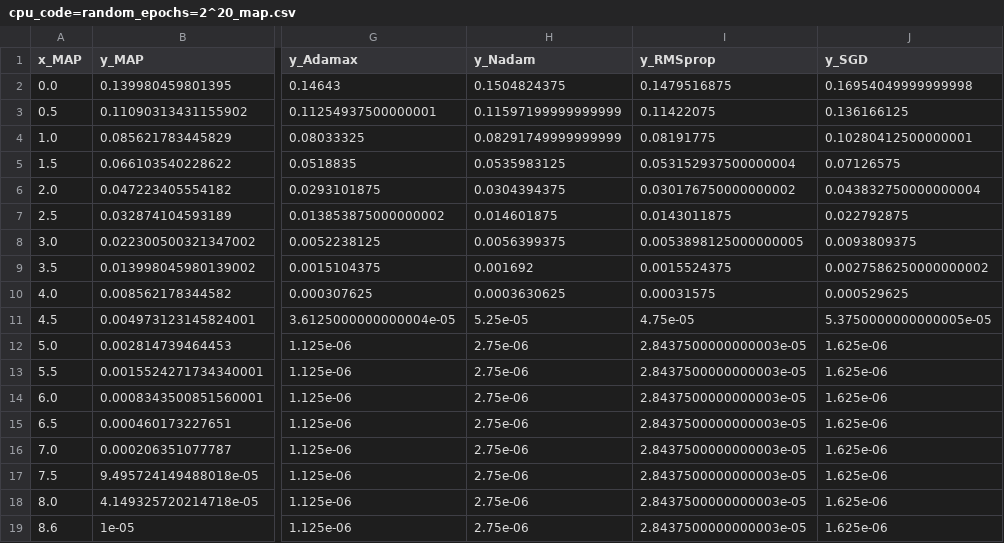
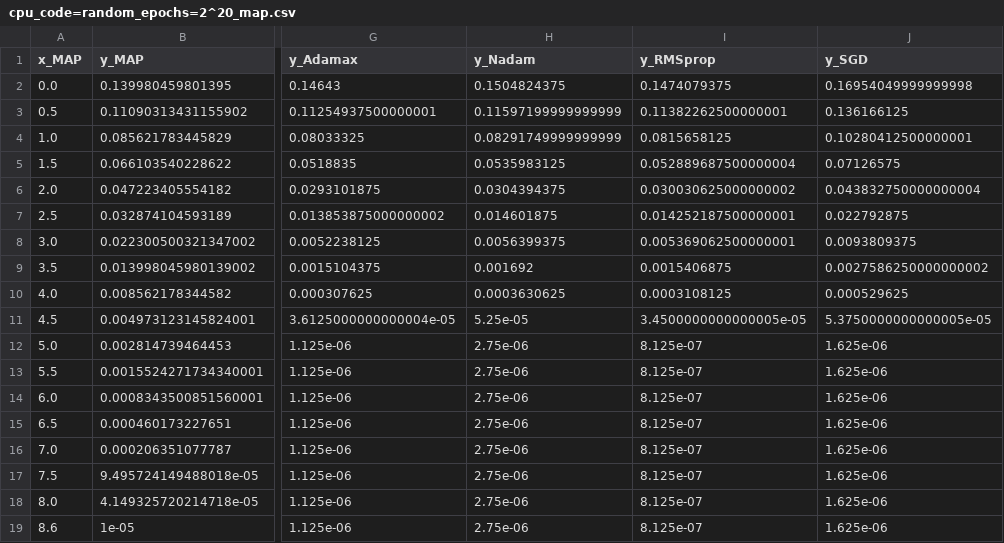
Before and after one commit to marcelovca90/DL-ChannelDecoding, a CSV file: experiments/scenario-9-sbrt-timed-16M/by-topology-6-layers/paper/csv/cpu_code=random_epochs=2^20_map.csv, drawn as a sheet; only a part is shown, gaps mark what is left out; the diff names each change by its address in the sheet, - before the commit and + after, or states it on an @@ line.

```diff
--- a/experiments/scenario-9-sbrt-timed-16M/by-topology-6-layers/paper/csv/cpu_code=random_epochs=2^20_map.csv
+++ b/experiments/scenario-9-sbrt-timed-16M/by-topology-6-layers/paper/csv/cpu_code=random_epochs=2^20_map.csv
-I2 (y_RMSprop): 0.1479516875
+I2 (y_RMSprop): 0.1474079375
-I3 (y_RMSprop): 0.11422075
+I3 (y_RMSprop): 0.11382262500000001
-I4 (y_RMSprop): 0.08191775
+I4 (y_RMSprop): 0.0815658125
-I5 (y_RMSprop): 0.053152937500000004
+I5 (y_RMSprop): 0.052889687500000004
-I6 (y_RMSprop): 0.030176750000000002
+I6 (y_RMSprop): 0.030030625000000002
-I7 (y_RMSprop): 0.0143011875
+I7 (y_RMSprop): 0.014252187500000001
-I8 (y_RMSprop): 0.0053898125000000005
+I8 (y_RMSprop): 0.005369062500000001
-I9 (y_RMSprop): 0.0015524375
+I9 (y_RMSprop): 0.0015406875
-I10 (y_RMSprop): 0.00031575
+I10 (y_RMSprop): 0.0003108125
-I11 (y_RMSprop): 4.75e-05
+I11 (y_RMSprop): 3.4500000000000005e-05
-I12:I19 (y_RMSprop): 2.8437500000000003e-05
+I12:I19 (y_RMSprop): 8.125e-07
```
Also changed, not shown: experiments/scenario-9-sbrt-timed-16M/by-topology-4-layers/paper/csv/cpu_code=random_epochs=2^20_map.csv, experiments/scenario-9-sbrt-timed-16M/by-topology-5-layers/paper/csv/cpu_code=random_epochs=2^20_map.csv, 12 other files.
